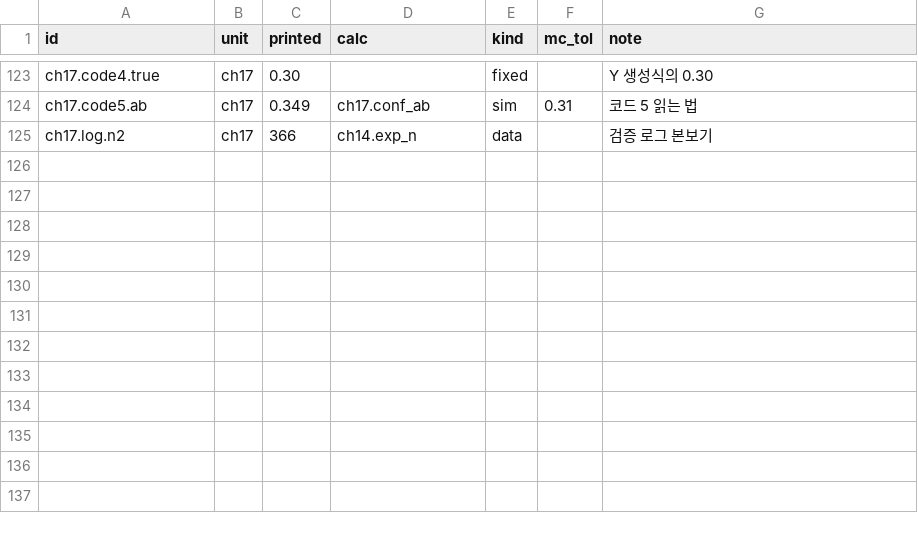
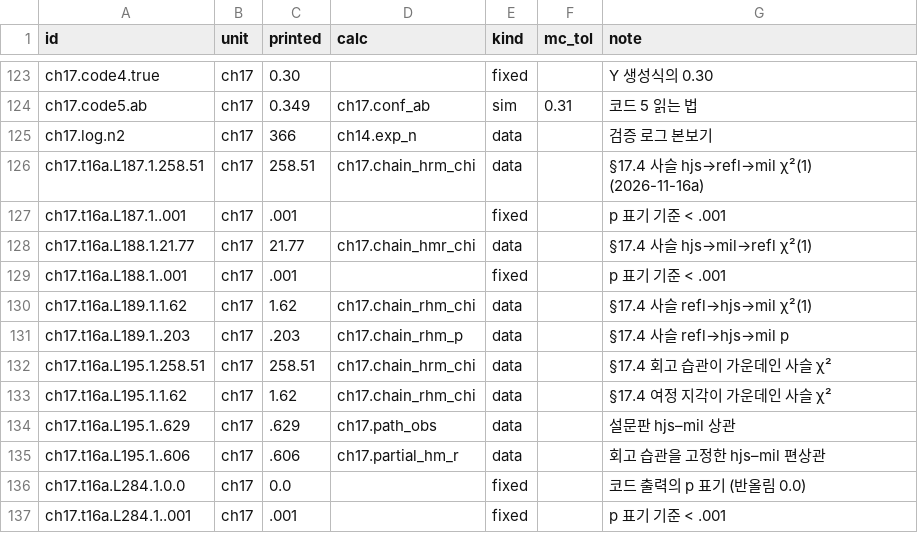
Before and after one commit to dataminds/css-methods-causal-code, a CSV file: reproduce/claims/ch17.csv, drawn as a sheet; only a part is shown, gaps mark what is left out; the diff names each change by its address in the sheet, - before the commit and + after, or states it on an @@ line.

```diff
--- a/reproduce/claims/ch17.csv
+++ b/reproduce/claims/ch17.csv
+row 126: ch17.t16a.L187.1.258.51 | ch17 | 258.51 | ch17.chain_hrm_chi | data |  | §17.4 사슬 hjs→refl→mil χ²(1) (2026-11-16a)
+row 127: ch17.t16a.L187.1..001 | ch17 | .001 |  | fixed |  | p 표기 기준 < .001
+row 128: ch17.t16a.L188.1.21.77 | ch17 | 21.77 | ch17.chain_hmr_chi | data |  | §17.4 사슬 hjs→mil→refl χ²(1)
+row 129: ch17.t16a.L188.1..001 | ch17 | .001 |  | fixed |  | p 표기 기준 < .001
+row 130: ch17.t16a.L189.1.1.62 | ch17 | 1.62 | ch17.chain_rhm_chi | data |  | §17.4 사슬 refl→hjs→mil χ²(1)
+row 131: ch17.t16a.L189.1..203 | ch17 | .203 | ch17.chain_rhm_p | data |  | §17.4 사슬 refl→hjs→mil p
+row 132: ch17.t16a.L195.1.258.51 | ch17 | 258.51 | ch17.chain_hrm_chi | data |  | §17.4 회고 습관이 가운데인 사슬 χ²
+row 133: ch17.t16a.L195.1.1.62 | ch17 | 1.62 | ch17.chain_rhm_chi | data |  | §17.4 여정 지각이 가운데인 사슬 χ²
+row 134: ch17.t16a.L195.1..629 | ch17 | .629 | ch17.path_obs | data |  | 설문판 hjs–mil 상관
+row 135: ch17.t16a.L195.1..606 | ch17 | .606 | ch17.partial_hm_r | data |  | 회고 습관을 고정한 hjs–mil 편상관
+row 136: ch17.t16a.L284.1.0.0 | ch17 | 0.0 |  | fixed |  | 코드 출력의 p 표기 (반올림 0.0)
+row 137: ch17.t16a.L284.1..001 | ch17 | .001 |  | fixed |  | p 표기 기준 < .001
```
Also changed, not shown: reproduce/claims/ch15.csv, reproduce/claims/ch16.csv, 12 other files.
